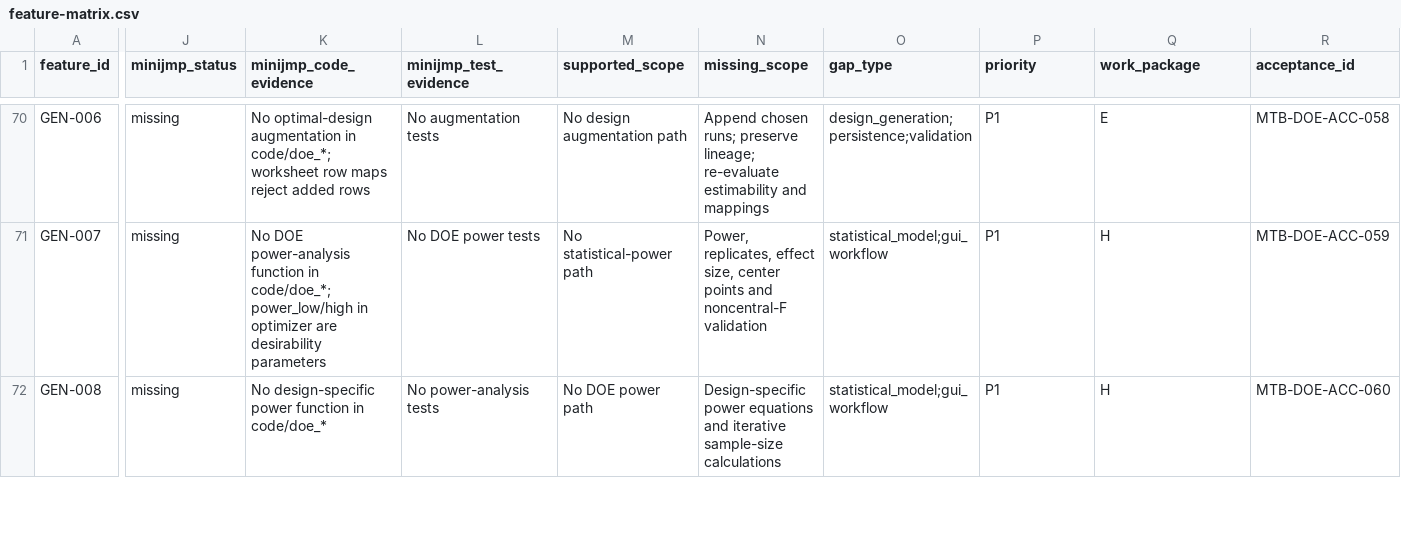
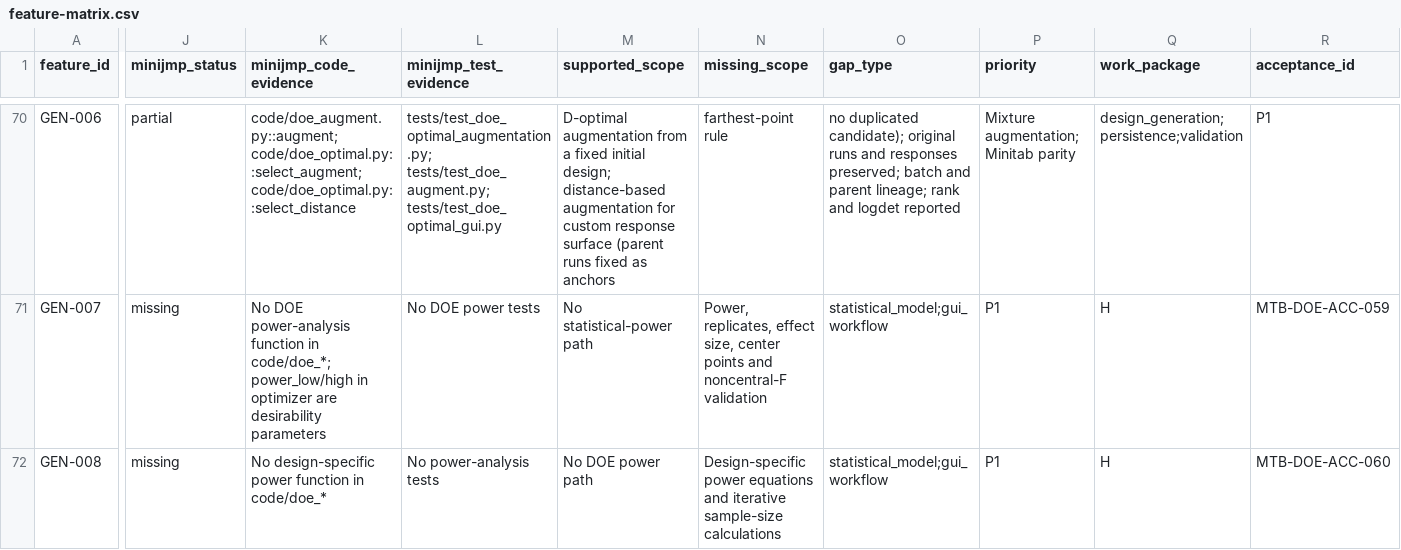
Before and after one commit to summeredge/Minijmp, a CSV file: docs/doe-minitab/feature-matrix.csv, drawn as a sheet; only a part is shown, gaps mark what is left out; the diff covers the shown part only; the diff names each change by its address in the sheet, - before the commit and + after, or states it on an @@ line.

Commit message:
Complete DOE work package E with custom, optimal, and augmentation tools

```diff
--- a/docs/doe-minitab/feature-matrix.csv
+++ b/docs/doe-minitab/feature-matrix.csv
-J70 (minijmp_status): missing
+J70 (minijmp_status): partial
-K70 (minijmp_code_evidence): No optimal-design augmentation in code/doe_*; worksheet row maps reject added rows
+K70 (minijmp_code_evidence): code/doe_augment.py::augment; code/doe_optimal.py::select_augment; code/doe_optimal.py::select_distance
-L70 (minijmp_test_evidence): No augmentation tests
+L70 (minijmp_test_evidence): tests/test_doe_optimal_augmentation.py; tests/test_doe_augment.py; tests/test_doe_optimal_gui.py
-M70 (supported_scope): No design augmentation path
+M70 (supported_scope): D-optimal augmentation from a fixed initial design; distance-based augmentation for custom response surface (parent runs fixed as anchors
-N70 (missing_scope): Append chosen runs; preserve lineage; re-evaluate estimability and mappings
+N70 (missing_scope): farthest-point rule
-O70 (gap_type): design_generation;persistence;validation
+O70 (gap_type): no duplicated candidate); original runs and responses preserved; batch and parent lineage; rank and logdet reported
-P70 (priority): P1
+P70 (priority): Mixture augmentation; Minitab parity
-Q70 (work_package): E
+Q70 (work_package): design_generation;persistence;validation
-R70 (acceptance_id): MTB-DOE-ACC-058
+R70 (acceptance_id): P1
```
Also changed, not shown: 73 edited cells elsewhere in this file, 55 other files.
